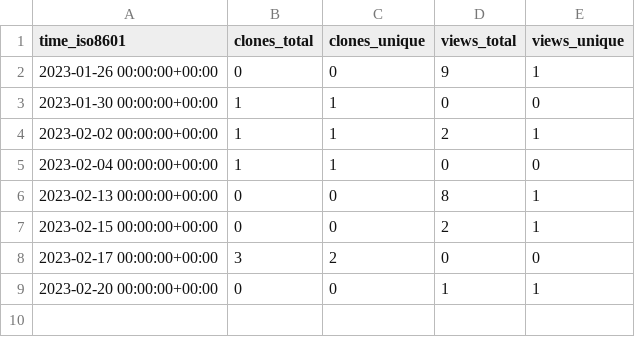
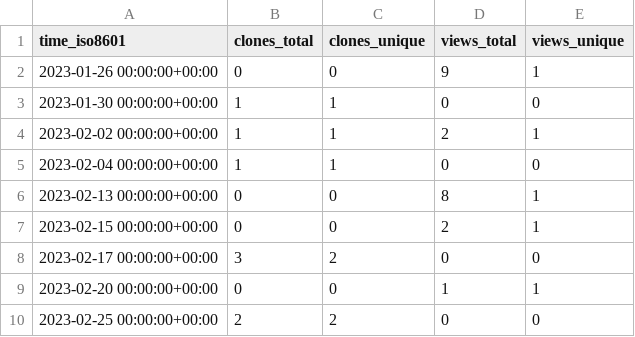
Before and after one commit to craciunoiuc/acs-homework-index, a CSV file: craciunoiuc/oop-homework/ghrs-data/views_clones_aggregate.csv, drawn as a sheet; the diff names each change by its address in the sheet, - before the commit and + after, or states it on an @@ line.

```diff
--- a/craciunoiuc/oop-homework/ghrs-data/views_clones_aggregate.csv
+++ b/craciunoiuc/oop-homework/ghrs-data/views_clones_aggregate.csv
+row 10: 2023-02-25 00:00:00+00:00 | 2 | 2 | 0 | 0
```
Also changed, not shown: 1 other file.
